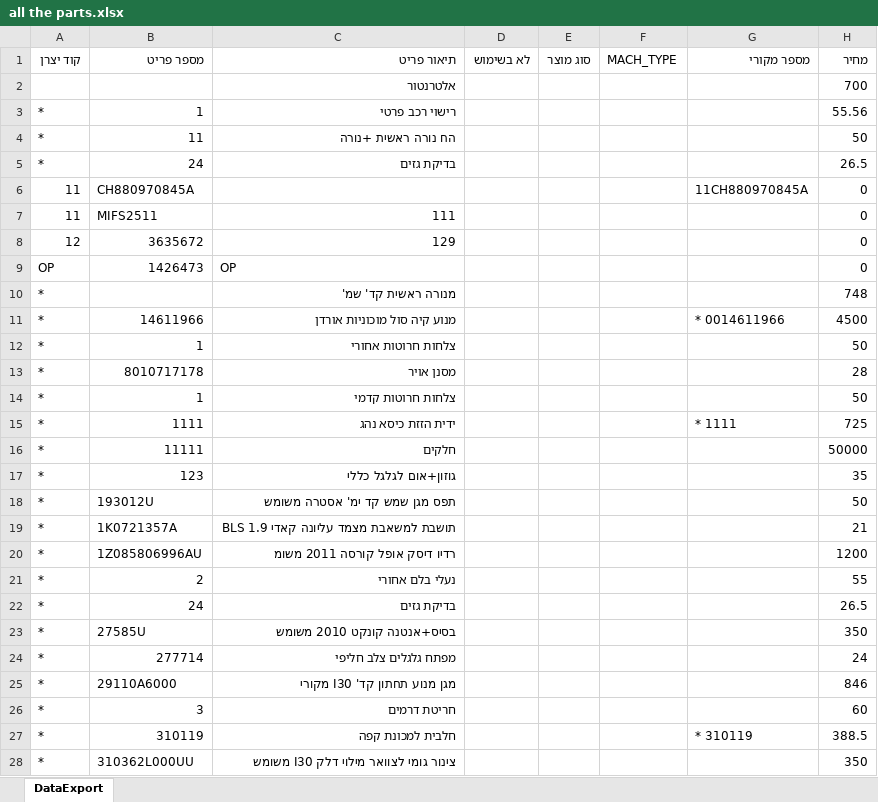
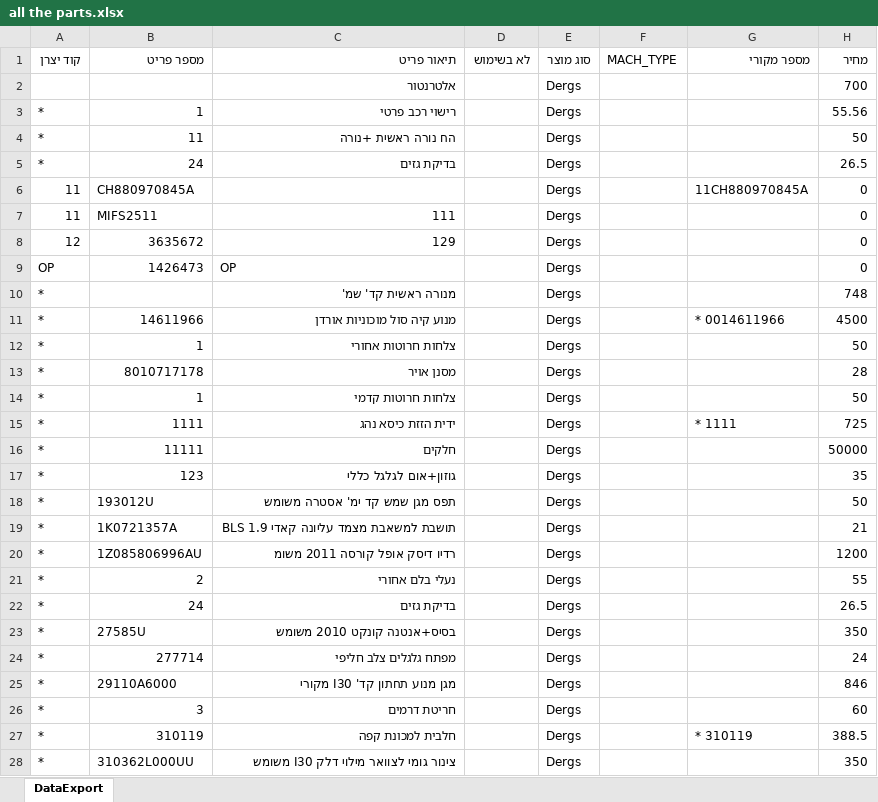
Before and after one commit to talelkoby/work-files, an Excel workbook: all the parts.xlsx, sheet DataExport, drawn as a sheet; only a part is shown; values as stored, in another font and other column widths than the file's, no borders; table styles not drawn; the diff covers the shown part only; the diff names each change by its address in the sheet, - before the commit and + after, or states it on an @@ line.

Commit message:
created a table

```diff
--- a/all the parts.xlsx (sheet DataExport)
+++ b/all the parts.xlsx (sheet DataExport)
-E2:E28 (סוג מוצר): (empty)
+E2:E28 (סוג מוצר): Dergs
```
Also changed, not shown: 346 edited cells elsewhere in this sheet.
